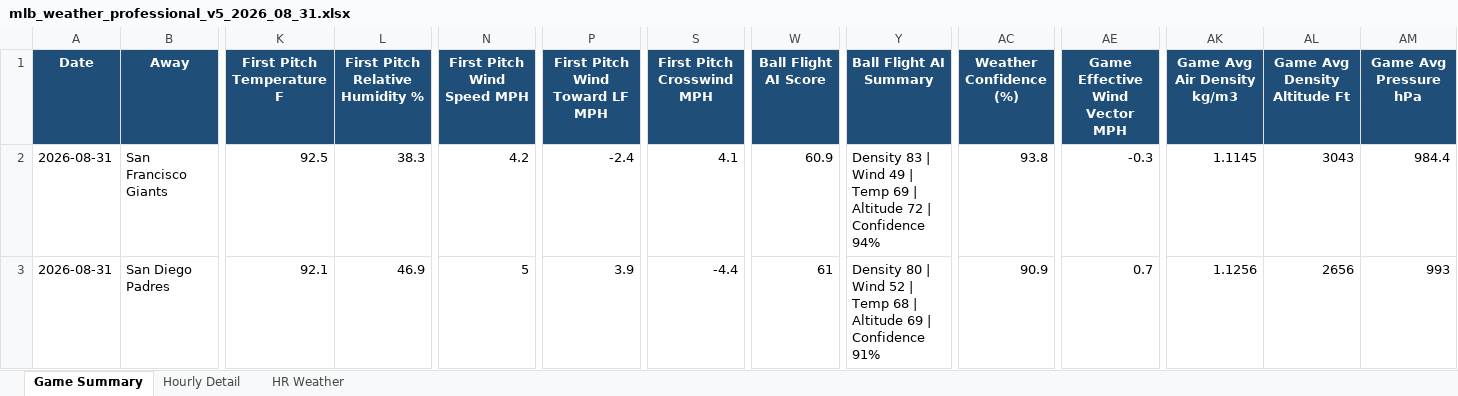
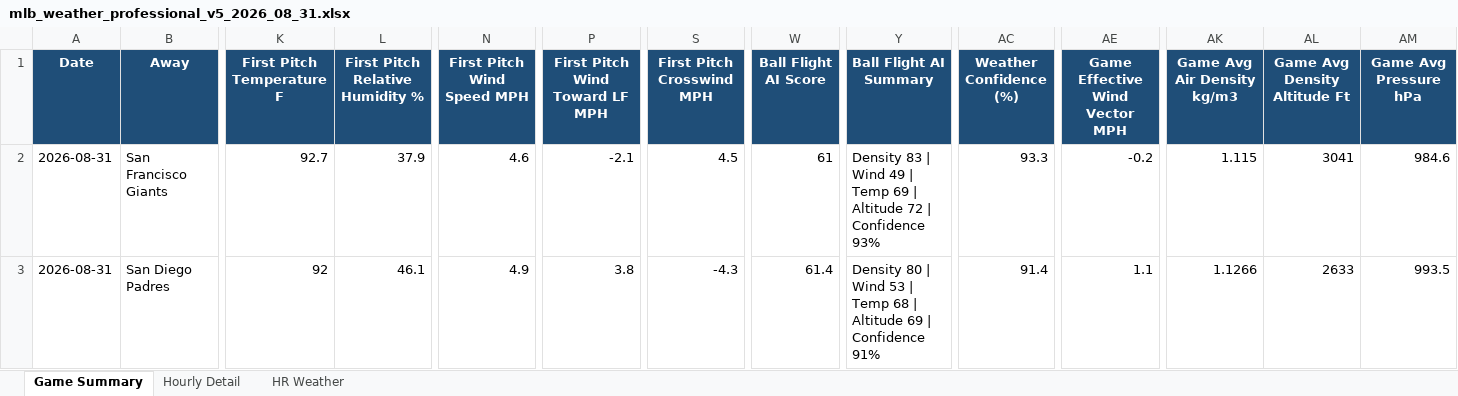
Before and after one commit to pzbaseball/mlb-site-data, an Excel workbook: mlb_weather_professional_v5_2026_08_31.xlsx, sheet Game Summary, drawn as a sheet; only a part is shown, gaps mark what is left out; values as stored, in another font and other column widths than the file's, no borders; conditional formats not drawn; the diff covers the shown part only; the diff names each change by its address in the sheet, - before the commit and + after, or states it on an @@ line.

Commit message:
Update MLB weather 2026-08-31 09:19 AM PT

```diff
--- a/mlb_weather_professional_v5_2026_08_31.xlsx (sheet Game Summary)
+++ b/mlb_weather_professional_v5_2026_08_31.xlsx (sheet Game Summary)
-K2 (First Pitch Temperature F): 92.5
+K2 (First Pitch Temperature F): 92.7
-L2 (First Pitch Relative Humidity %): 38.3
+L2 (First Pitch Relative Humidity %): 37.9
-N2 (First Pitch Wind Speed MPH): 4.2
+N2 (First Pitch Wind Speed MPH): 4.6
-P2 (First Pitch Wind Toward LF MPH): -2.4
+P2 (First Pitch Wind Toward LF MPH): -2.1
-S2 (First Pitch Crosswind MPH): 4.1
+S2 (First Pitch Crosswind MPH): 4.5
-W2 (Ball Flight AI Score): 60.9
+W2 (Ball Flight AI Score): 61
-Y2 (Ball Flight AI Summary): …| Confidence 94%
+Y2 (Ball Flight AI Summary): …| Confidence 93%
-AC2 (Weather Confidence (%)): 93.8
+AC2 (Weather Confidence (%)): 93.3
-AE2 (Game Effective Wind Vector MPH): -0.3
+AE2 (Game Effective Wind Vector MPH): -0.2
-AK2 (Game Avg Air Density kg/m3): 1.1145
+AK2 (Game Avg Air Density kg/m3): 1.115
-AL2 (Game Avg Density Altitude Ft): 3043
+AL2 (Game Avg Density Altitude Ft): 3041
-AM2 (Game Avg Pressure hPa): 984.4
+AM2 (Game Avg Pressure hPa): 984.6
-K3 (First Pitch Temperature F): 92.1
+K3 (First Pitch Temperature F): 92
-L3 (First Pitch Relative Humidity %): 46.9
+L3 (First Pitch Relative Humidity %): 46.1
-N3 (First Pitch Wind Speed MPH): 5
+N3 (First Pitch Wind Speed MPH): 4.9
-P3 (First Pitch Wind Toward LF MPH): 3.9
+P3 (First Pitch Wind Toward LF MPH): 3.8
-S3 (First Pitch Crosswind MPH): -4.4
+S3 (First Pitch Crosswind MPH): -4.3
-W3 (Ball Flight AI Score): 61
+W3 (Ball Flight AI Score): 61.4
-Y3 (Ball Flight AI Summary): …| Wind 52 | Temp…
+Y3 (Ball Flight AI Summary): …| Wind 53 | Temp…
-AC3 (Weather Confidence (%)): 90.9
+AC3 (Weather Confidence (%)): 91.4
-AE3 (Game Effective Wind Vector MPH): 0.7
+AE3 (Game Effective Wind Vector MPH): 1.1
-AK3 (Game Avg Air Density kg/m3): 1.1256
+AK3 (Game Avg Air Density kg/m3): 1.1266
-AL3 (Game Avg Density Altitude Ft): 2656
+AL3 (Game Avg Density Altitude Ft): 2633
-AM3 (Game Avg Pressure hPa): 993
+AM3 (Game Avg Pressure hPa): 993.5
```
Also changed, not shown: 251 edited cells elsewhere in this sheet, sheet Hourly Detail, sheet HR Weather, 2 other files.
